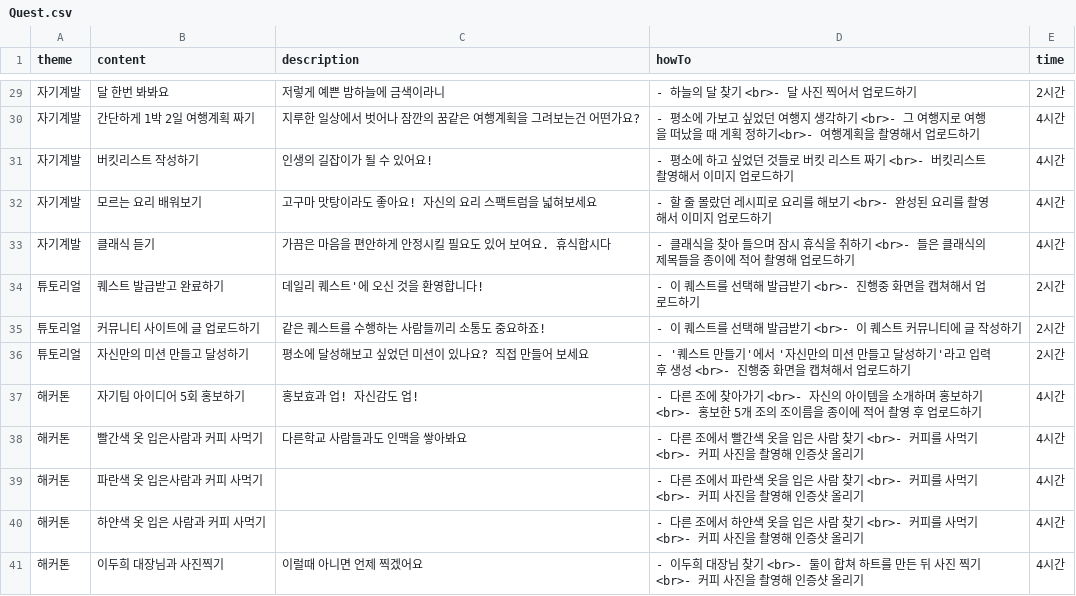
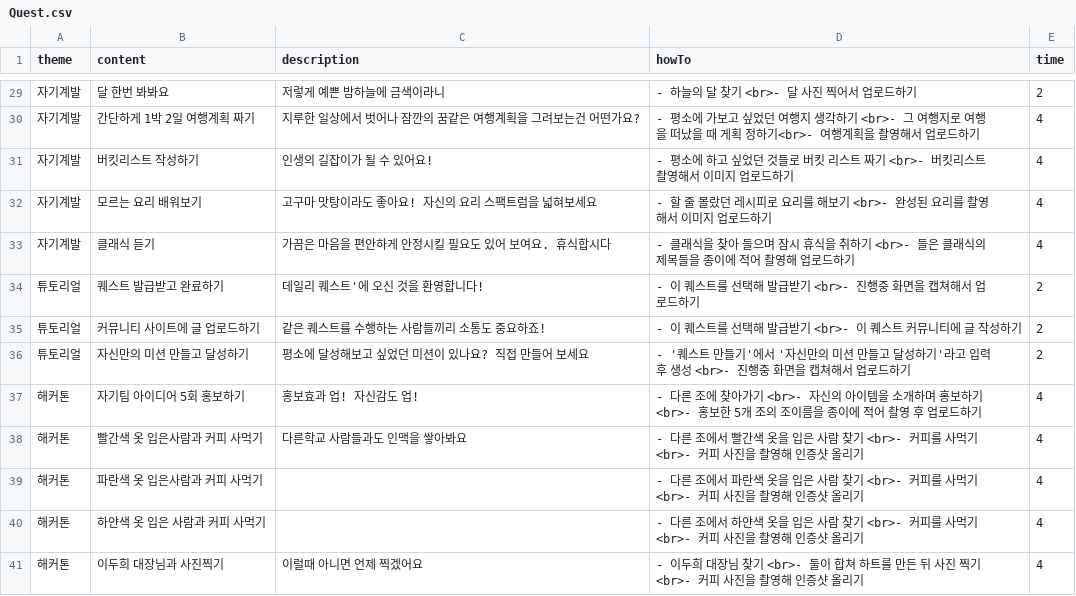
Before and after one commit to gmlwo530/daily_quest, a CSV file: public/Quest.csv, drawn as a sheet; only a part is shown, gaps mark what is left out; the diff covers the shown part only.

```diff
--- a/public/Quest.csv
+++ b/public/Quest.csv
@@ -29,13 +29,13 @@ theme,content,description,howTo,time
-자기계발,달 한번 봐봐요,저렇게 예쁜 밤하늘에 금색이라니,- 하늘의 달 찾기 <br>- 달 사진 찍어서 업로드하기,2시간
-자기계발,간단하게 1박 2일 여행계획 짜기,지루한 일상에서 벗어나 잠깐의 꿈같은 여행계획을 그려보는건 어떤가요?,- 평소에 가보고 싶었던 여행지 생각하기 <br>- 그 여행지로 여행을 떠났을 때 게획 정하기<br>- 여행계획을 촬영해서 업로드하기,4시간
-자기계발,버킷리스트 작성하기,인생의 길잡이가 될 수 있어요!,- 평소에 하고 싶었던 것들로 버킷 리스트 짜기 <br>- 버킷리스트 촬영해서 이미지 업로드하기,4시간
-자기계발,모르는 요리 배워보기,고구마 맛탕이라도 좋아요! 자신의 요리 스팩트럼을 넓혀보세요,- 할 줄 몰랐던 레시피로 요리를 해보기 <br>- 완성된 요리를 촬영해서 이미지 업로드하기,4시간
-자기계발,클래식 듣기,가끔은 마음을 편안하게 안정시킬 필요도 있어 보여요. 휴식합시다,- 클래식을 찾아 들으며 잠시 휴식을 취하기 <br>- 들은 클래식의 제목들을 종이에 적어 촬영해 업로드하기,4시간
-튜토리얼,퀘스트 발급받고 완료하기,데일리 퀘스트'에 오신 것을 환영합니다!,- 이 퀘스트를 선택해 발급받기 <br>- 진행중 화면을 캡쳐해서 업로드하기,2시간
-튜토리얼,커뮤니티 사이트에 글 업로드하기,같은 퀘스트를 수행하는 사람들끼리 소통도 중요하죠!,- 이 퀘스트를 선택해 발급받기 <br>- 이 퀘스트 커뮤니티에 글 작성하기,2시간
-튜토리얼,자신만의 미션 만들고 달성하기,평소에 달성해보고 싶었던 미션이 있나요? 직접 만들어 보세요,- '퀘스트 만들기'에서 '자신만의 미션 만들고 달성하기'라고 입력 후 생성 <br>- 진행중 화면을 캡쳐해서 업로드하기,2시간
-해커톤,자기팀 아이디어 5회 홍보하기,홍보효과 업! 자신감도 업!,- 다른 조에 찾아가기 <br>- 자신의 아이템을 소개하며 홍보하기<br>- 홍보한 5개 조의 조이름을 종이에 적어 촬영 후 업로드하기,4시간
-해커톤,빨간색 옷 입은사람과 커피 사먹기,다른학교 사람들과도 인맥을 쌓아봐요,- 다른 조에서 빨간색 옷을 입은 사람 찾기 <br>- 커피를 사먹기 <br>- 커피 사진을 촬영해 인증샷 올리기,4시간
-해커톤,파란색 옷 입은사람과 커피 사먹기,,- 다른 조에서 파란색 옷을 입은 사람 찾기 <br>- 커피를 사먹기 <br>- 커피 사진을 촬영해 인증샷 올리기,4시간
-해커톤,하얀색 옷 입은 사람과 커피 사먹기,,- 다른 조에서 하얀색 옷을 입은 사람 찾기 <br>- 커피를 사먹기 <br>- 커피 사진을 촬영해 인증샷 올리기,4시간
-해커톤,이두희 대장님과 사진찍기,이럴때 아니면 언제 찍겠어요,- 이두희 대장님 찾기 <br>- 둘이 합쳐 하트를 만든 뒤 사진 찍기<br>- 커피 사진을 촬영해 인증샷 올리기,4시간
+자기계발,달 한번 봐봐요,저렇게 예쁜 밤하늘에 금색이라니,- 하늘의 달 찾기 <br>- 달 사진 찍어서 업로드하기,2
+자기계발,간단하게 1박 2일 여행계획 짜기,지루한 일상에서 벗어나 잠깐의 꿈같은 여행계획을 그려보는건 어떤가요?,- 평소에 가보고 싶었던 여행지 생각하기 <br>- 그 여행지로 여행을 떠났을 때 게획 정하기<br>- 여행계획을 촬영해서 업로드하기,4
+자기계발,버킷리스트 작성하기,인생의 길잡이가 될 수 있어요!,- 평소에 하고 싶었던 것들로 버킷 리스트 짜기 <br>- 버킷리스트 촬영해서 이미지 업로드하기,4
+자기계발,모르는 요리 배워보기,고구마 맛탕이라도 좋아요! 자신의 요리 스팩트럼을 넓혀보세요,- 할 줄 몰랐던 레시피로 요리를 해보기 <br>- 완성된 요리를 촬영해서 이미지 업로드하기,4
+자기계발,클래식 듣기,가끔은 마음을 편안하게 안정시킬 필요도 있어 보여요. 휴식합시다,- 클래식을 찾아 들으며 잠시 휴식을 취하기 <br>- 들은 클래식의 제목들을 종이에 적어 촬영해 업로드하기,4
+튜토리얼,퀘스트 발급받고 완료하기,데일리 퀘스트'에 오신 것을 환영합니다!,- 이 퀘스트를 선택해 발급받기 <br>- 진행중 화면을 캡쳐해서 업로드하기,2
+튜토리얼,커뮤니티 사이트에 글 업로드하기,같은 퀘스트를 수행하는 사람들끼리 소통도 중요하죠!,- 이 퀘스트를 선택해 발급받기 <br>- 이 퀘스트 커뮤니티에 글 작성하기,2
+튜토리얼,자신만의 미션 만들고 달성하기,평소에 달성해보고 싶었던 미션이 있나요? 직접 만들어 보세요,- '퀘스트 만들기'에서 '자신만의 미션 만들고 달성하기'라고 입력 후 생성 <br>- 진행중 화면을 캡쳐해서 업로드하기,2
+해커톤,자기팀 아이디어 5회 홍보하기,홍보효과 업! 자신감도 업!,- 다른 조에 찾아가기 <br>- 자신의 아이템을 소개하며 홍보하기<br>- 홍보한 5개 조의 조이름을 종이에 적어 촬영 후 업로드하기,4
+해커톤,빨간색 옷 입은사람과 커피 사먹기,다른학교 사람들과도 인맥을 쌓아봐요,- 다른 조에서 빨간색 옷을 입은 사람 찾기 <br>- 커피를 사먹기 <br>- 커피 사진을 촬영해 인증샷 올리기,4
+해커톤,파란색 옷 입은사람과 커피 사먹기,,- 다른 조에서 파란색 옷을 입은 사람 찾기 <br>- 커피를 사먹기 <br>- 커피 사진을 촬영해 인증샷 올리기,4
+해커톤,하얀색 옷 입은 사람과 커피 사먹기,,- 다른 조에서 하얀색 옷을 입은 사람 찾기 <br>- 커피를 사먹기 <br>- 커피 사진을 촬영해 인증샷 올리기,4
+해커톤,이두희 대장님과 사진찍기,이럴때 아니면 언제 찍겠어요,- 이두희 대장님 찾기 <br>- 둘이 합쳐 하트를 만든 뒤 사진 찍기<br>- 커피 사진을 촬영해 인증샷 올리기,4
```
Also changed, not shown: 27 edited cells elsewhere in this file, 4 other files.
